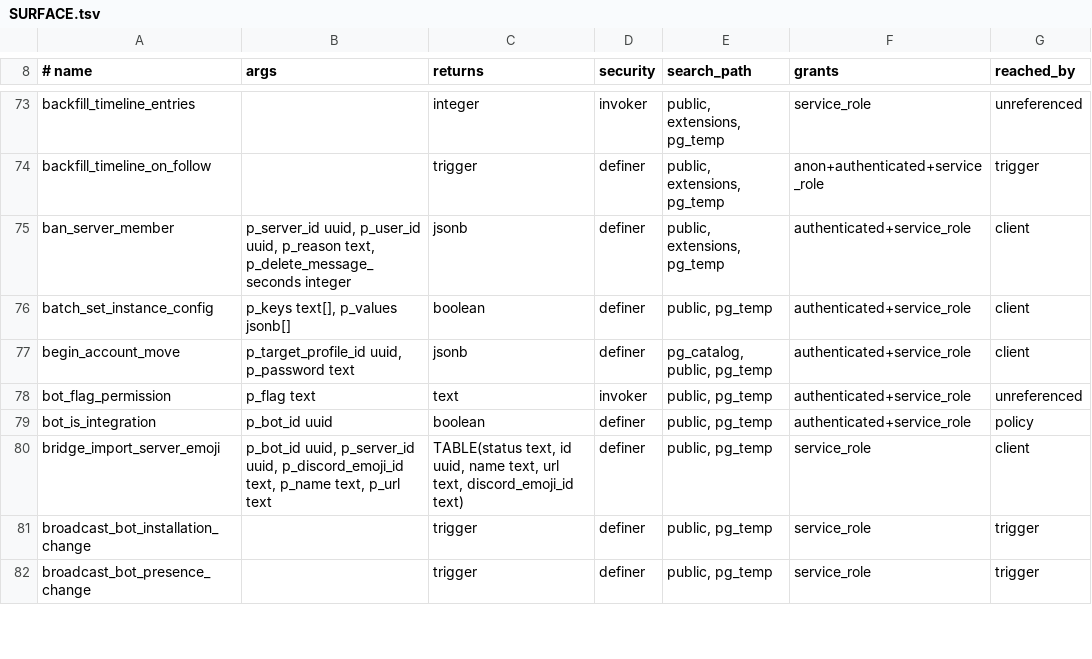
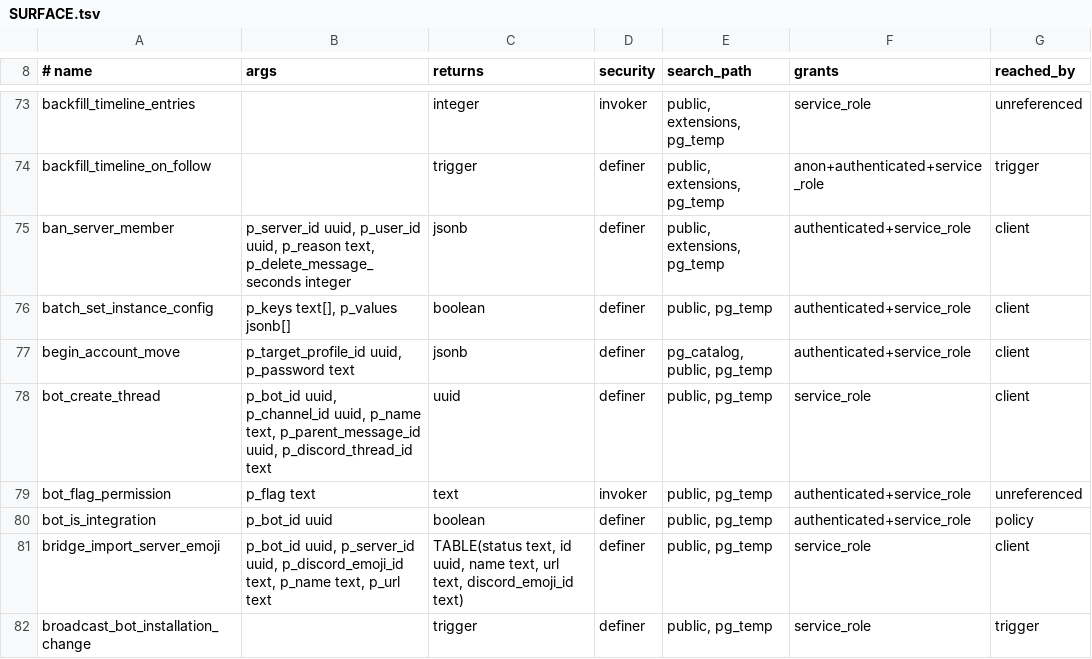
Before and after one commit to y4my4my4m/harmony, a TSV file: db_schema/SURFACE.tsv, drawn as a sheet; only a part is shown, gaps mark what is left out; the shorter side is filled out with more unchanged rows.

Commit message:
chore(db): regenerate schema inventories

```diff
--- a/db_schema/SURFACE.tsv
+++ b/db_schema/SURFACE.tsv
@@ -77,2 +77,3 @@ batch_set_instance_config	p_keys text[], p_values jsonb[]	boolean	definer	public
 begin_account_move	p_target_profile_id uuid, p_password text	jsonb	definer	pg_catalog, public, pg_temp	authenticated+service_role	client
+bot_create_thread	p_bot_id uuid, p_channel_id uuid, p_name text, p_parent_message_id uuid, p_discord_thread_id text	uuid	definer	public, pg_temp	service_role	client
 bot_flag_permission	p_flag text	text	invoker	public, pg_temp	authenticated+service_role	unreferenced
```
Also changed, not shown: db_schema/REACHABILITY.tsv.
